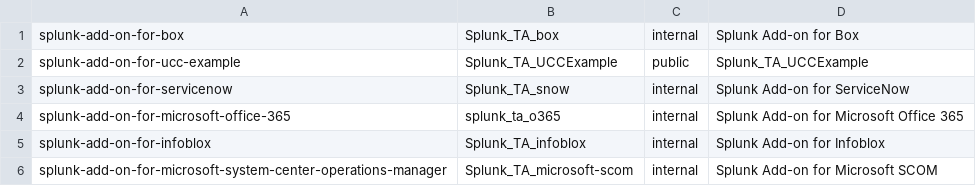
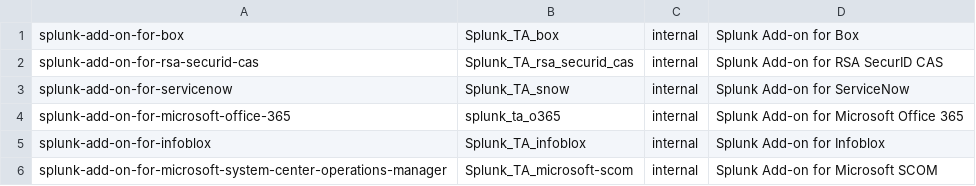
Before and after one commit to splunk/addonfactory-repository-template, a CSV file: repositories_develop.csv, drawn as a sheet; removed rows and columns are numbered as before the commit, all else as after; the diff names each change by its address in the sheet, - before the commit and + after, or states it on an @@ line.

```diff
--- a/repositories_develop.csv
+++ b/repositories_develop.csv
-row 2: splunk-add-on-for-ucc-example | Splunk_TA_UCCExample | public | Splunk_TA_UCCExample
+row 2: splunk-add-on-for-rsa-securid-cas | Splunk_TA_rsa_securid_cas | internal | Splunk Add-on for RSA SecurID CAS
```
Also changed, not shown: 2 other files.
